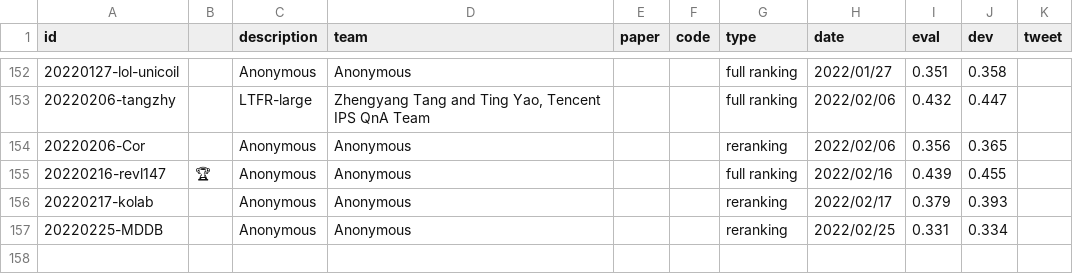
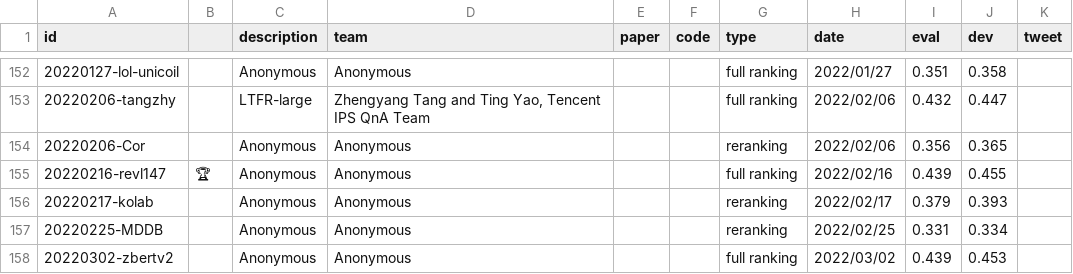
Before and after one commit to microsoft/MSMARCO-Passage-Ranking-Submissions, a CSV file: leaderboard/leaderboard.csv, drawn as a sheet; only a part is shown, gaps mark what is left out.

Commit message:
Update leaderboard.csv

```diff
--- a/leaderboard/leaderboard.csv
+++ b/leaderboard/leaderboard.csv
@@ -157 +157,2 @@ id,,description,team,paper,code,type,date,eval,dev,tweet
 20220225-MDDB,,"Anonymous","Anonymous",,,reranking,2022/02/25,0.331,0.334,
+20220302-zbertv2,,"Anonymous","Anonymous",,,full ranking,2022/03/02,0.439,0.453,
```
